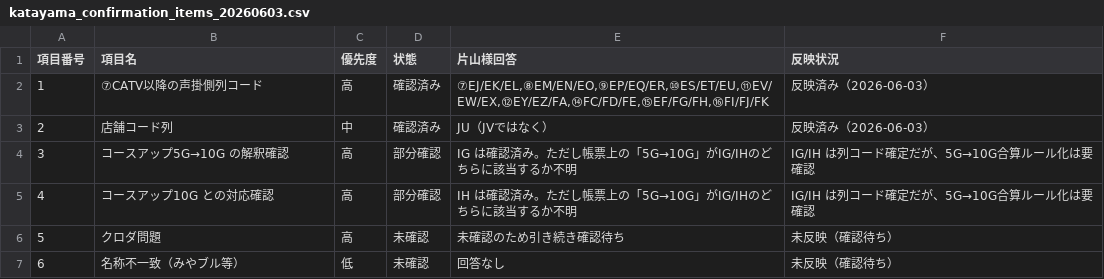
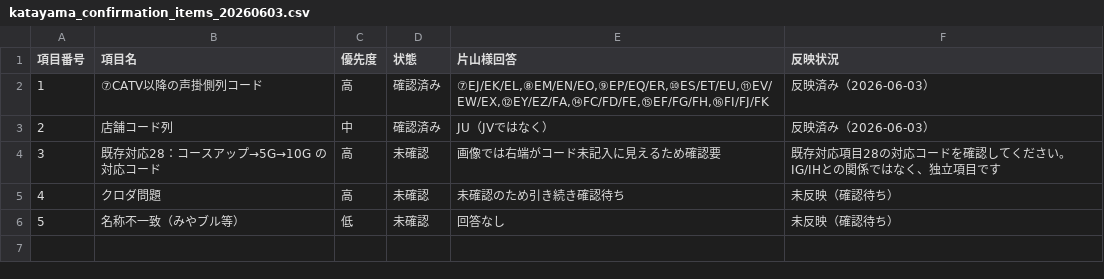
Before and after one commit to Morimakun/geo-mvp, a CSV file: docs/katayama_confirmation_items_20260603.csv, drawn as a sheet; removed rows and columns are numbered as before the commit, all else as after; the diff names each change by its address in the sheet, - before the commit and + after, or states it on an @@ line.

```diff
--- a/docs/katayama_confirmation_items_20260603.csv
+++ b/docs/katayama_confirmation_items_20260603.csv
-row 4: 3 | コースアップ5G→10G の解釈確認 | 高 | 部分確認 | IG は確認済み。ただし帳票上の「5G→10G」がIG/IHのどちらに該当するか不明 | IG/IH は列コード確定だが、5G→10G合算ルール化は要確認
-row 5: 4 | コースアップ10G との対応確認 | 高 | 部分確認 | IH は確認済み。ただし帳票上の「5G→10G」がIG/IHのどちらに該当するか不明 | IG/IH は列コード確定だが、5G→10G合算ルール化は要確認
+row 4: 3 | 既存対応28：コースアップ→5G→10G の対応コード | 高 | 未確認 | 画像では右端がコード未記入に見えるため確認要 | 既存対応項目28の対応コードを確認してください。IG/IHとの関係ではなく、独立項目です
@@ column A (項目番号) renumbered from row 5 down @@
```
Also changed, not shown: data/master/pdf_csv_field_mapping.csv, 2 other files.
